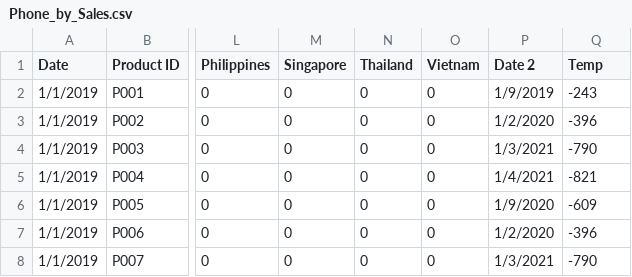
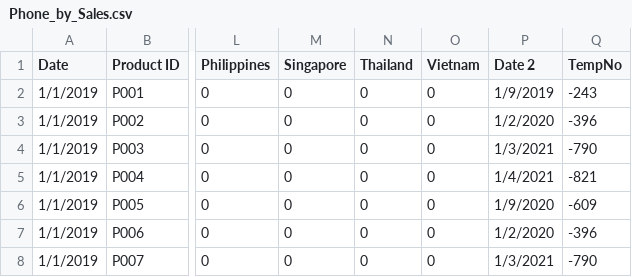
Before and after one commit to Asraf-JS/data-exploration-examples, a CSV file: Phone_by_Sales.csv, drawn as a sheet; only a part is shown, gaps mark what is left out; the diff names each change by its address in the sheet, - before the commit and + after, or states it on an @@ line.

Commit message:
Updated 2023-02-19

```diff
--- a/Phone_by_Sales.csv
+++ b/Phone_by_Sales.csv
-Q1: Temp
+Q1: TempNo
```
